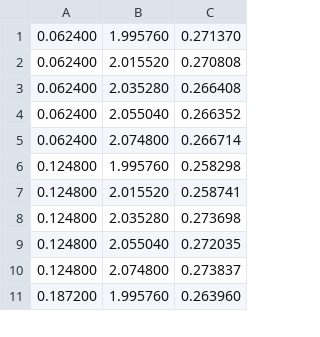
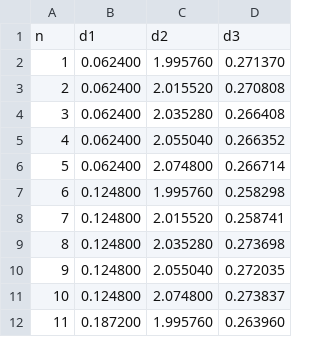
Before and after one commit to iagoprior/project, a CSV file: rfactors_ZnO2x2_d12_d23_2.csv, drawn as a sheet; only a part is shown; addresses are those after the commit; the diff names each change by its address in the sheet, - before the commit and + after, or states it on an @@ line.

Commit message:
adc de novo

```diff
--- a/rfactors_ZnO2x2_d12_d23_2.csv
+++ b/rfactors_ZnO2x2_d12_d23_2.csv
+column A, rows 2-12: 1 | 2 | 3 | 4 | 5 | 6 | 7 | 8 | 9 | 10 | 11
+row 1: n | d1 | d2 | d3
```
